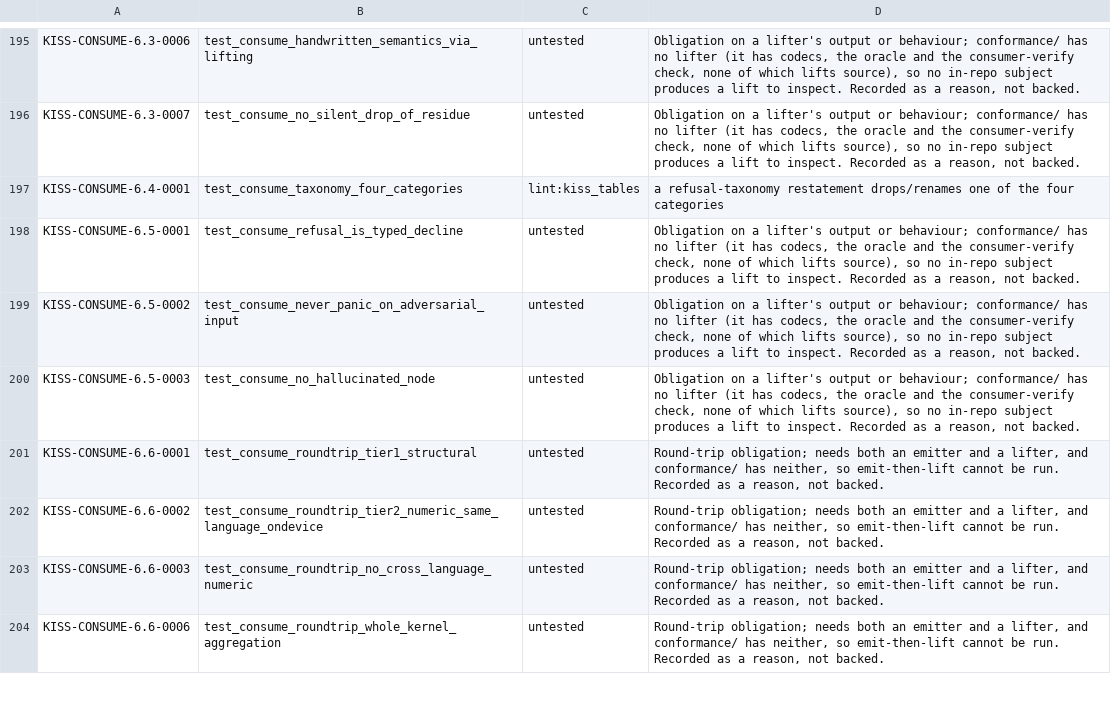
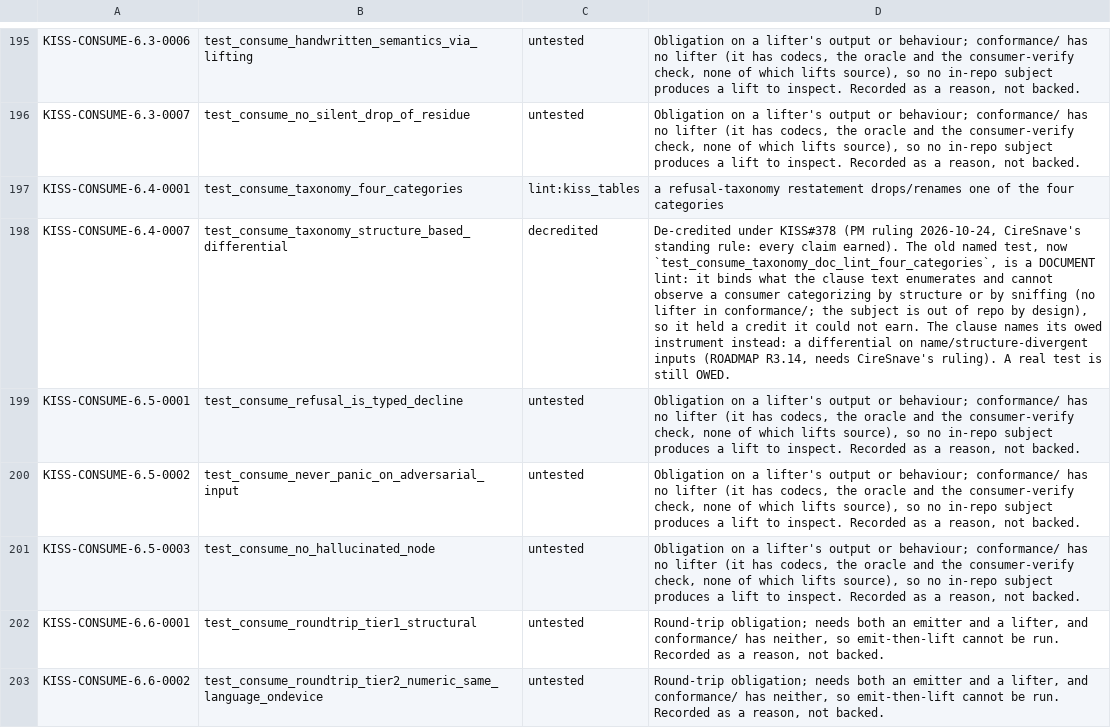
Before and after one commit to ThinkersJournal/KISS, a TSV file: conformance/UNBACKED.tsv, drawn as a sheet; only a part is shown, gaps mark what is left out; the shorter side is filled out with more unchanged rows; the diff names each change by its address in the sheet, - before the commit and + after, or states it on an @@ line.

```diff
--- a/conformance/UNBACKED.tsv
+++ b/conformance/UNBACKED.tsv
+row 198: KISS-CONSUME-6.4-0007 | test_consume_taxonomy_structure_based_differential | decredited | De-credited under KISS#378 (PM ruling 2026-10-24, CireSnave's standing rule: every claim earned). The old named test, now `test_consume_taxonomy_doc_lint_four_categories`, is a DOCUMENT lint: it binds what the clause text enumerates and cannot observe a consumer categorizing by structure or by sniffing (no lifter in conformance/; the subject is out of repo by design), so it held a credit it could not earn. The clause names its owed instrument instead: a differential on name/structure-divergent inputs (ROADMAP R3.14, needs CireSnave's ruling). A real test is still OWED.
```
Also changed, not shown: conformance/COVERAGE_FLOOR.tsv, 7 other files.
